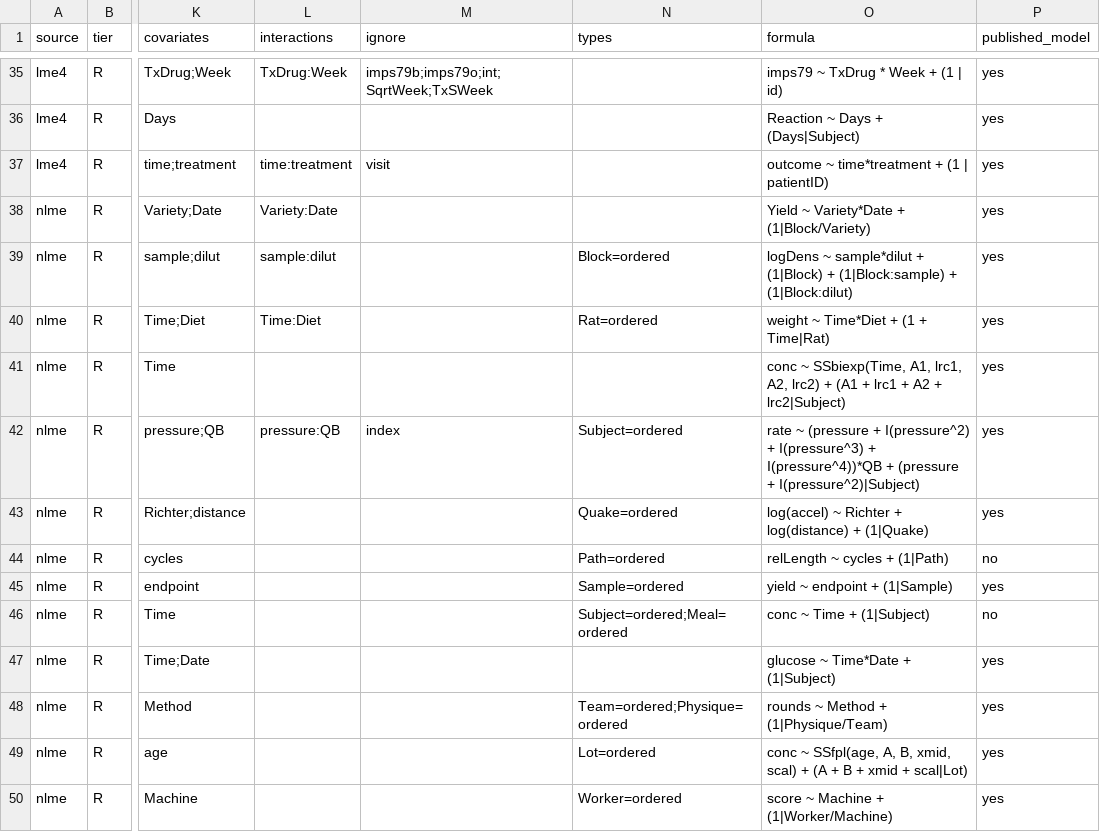
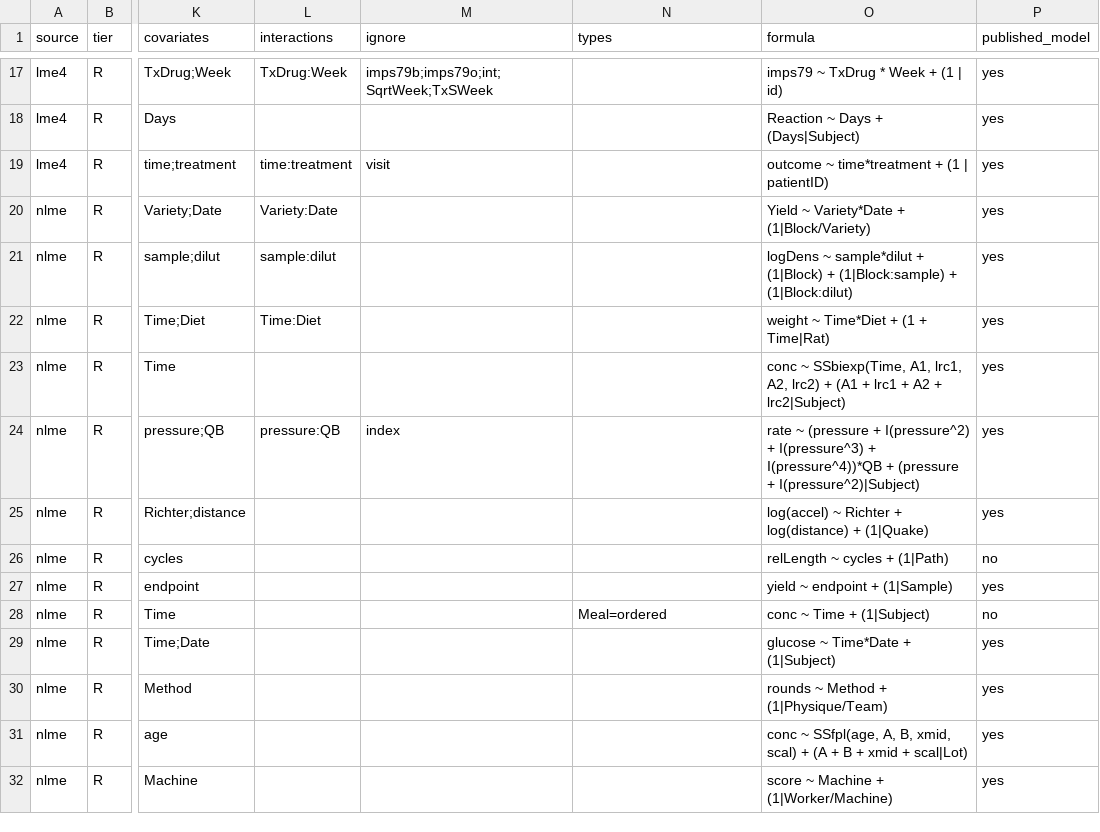
Before and after one commit to adkipnis/mixedbench, a CSV file: packages/glmm/surveys/dimensions/registry.csv, drawn as a sheet; only a part is shown, gaps mark what is left out; addresses are those after the commit; the diff covers the shown part only; the diff names each change by its address in the sheet, - before the commit and + after, or states it on an @@ line.

```diff
--- a/packages/glmm/surveys/dimensions/registry.csv
+++ b/packages/glmm/surveys/dimensions/registry.csv
-N21 (types): Block=ordered
+N21 (types): (empty)
-N22 (types): Rat=ordered
+N22 (types): (empty)
-N24 (types): Subject=ordered
+N24 (types): (empty)
-N25 (types): Quake=ordered
+N25 (types): (empty)
-N26 (types): Path=ordered
+N26 (types): (empty)
-N27 (types): Sample=ordered
+N27 (types): (empty)
-N28 (types): Subject=ordered;Meal=ordered
+N28 (types): Meal=ordered
-N30 (types): Team=ordered;Physique=ordered
+N30 (types): (empty)
-N31 (types): Lot=ordered
+N31 (types): (empty)
-N32 (types): Worker=ordered
+N32 (types): (empty)
```
Also changed, not shown: 5 added rows, 5 removed rows, 13 moved rows and 12 edited cells elsewhere in this file, packages/glmm/surveys/dimensions/columns.csv, packages/glmm/surveys/dimensions/dimensions.csv, 2 other files.
